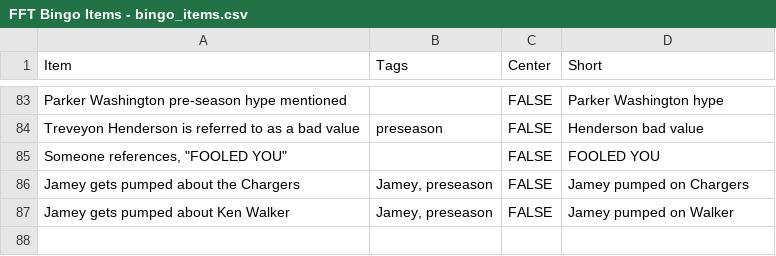
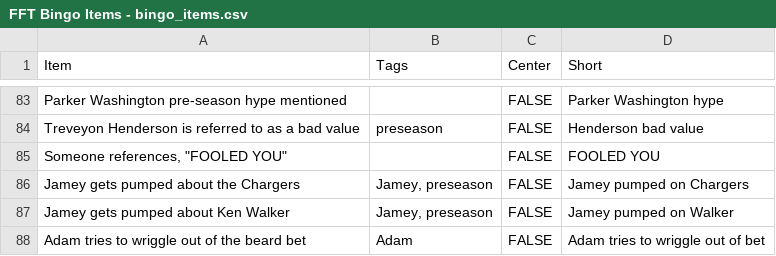
Before and after one commit to jdknotts/fft_bingo, a CSV file: stimuli/FFT Bingo Items - bingo_items.csv, drawn as a sheet; only a part is shown, gaps mark what is left out; the diff names each change by its address in the sheet, - before the commit and + after, or states it on an @@ line.

Commit message:
updated items

```diff
--- a/stimuli/FFT Bingo Items - bingo_items.csv
+++ b/stimuli/FFT Bingo Items - bingo_items.csv
+row 88: Adam tries to wriggle out of the beard bet | Adam | FALSE | Adam tries to wriggle out of bet
```
